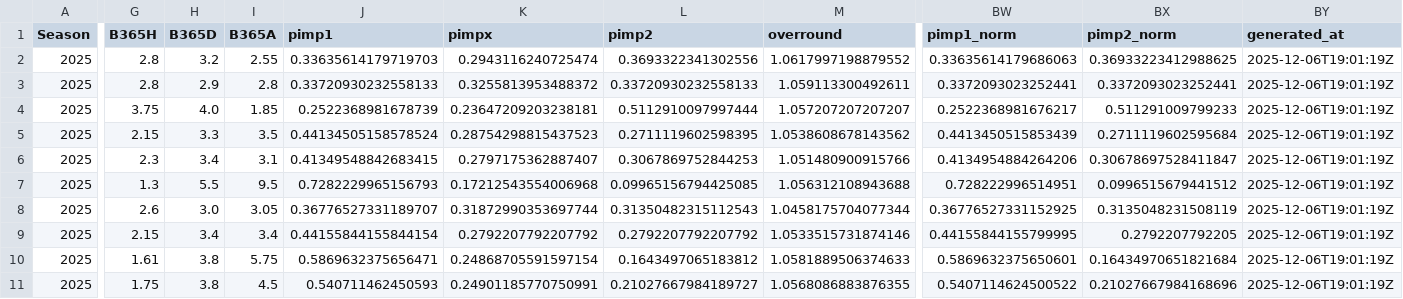
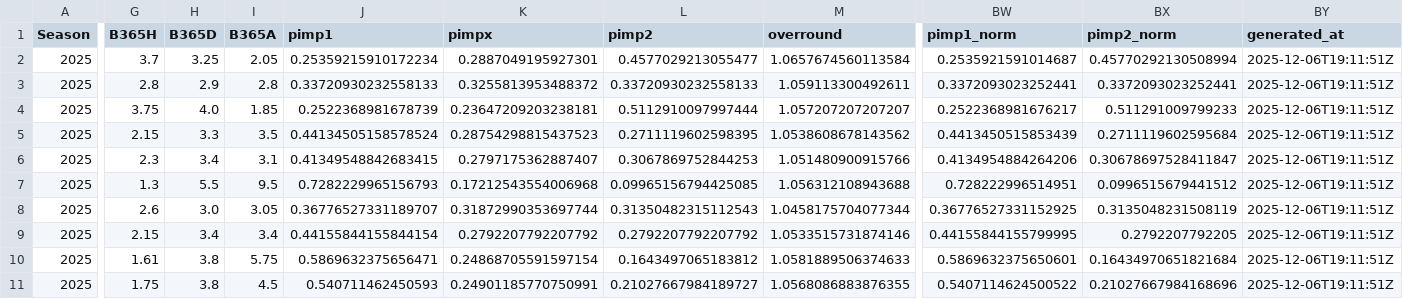
Before and after one commit to manuferrod/laliga-predictor-portfolio, a CSV file: outputs/radar_prematch/radar_prematch_2025.csv, drawn as a sheet; only a part is shown, gaps mark what is left out; the diff names each change by its address in the sheet, - before the commit and + after, or states it on an @@ line.

```diff
--- a/outputs/radar_prematch/radar_prematch_2025.csv
+++ b/outputs/radar_prematch/radar_prematch_2025.csv
-G2 (B365H): 2.8
+G2 (B365H): 3.7
-H2 (B365D): 3.2
+H2 (B365D): 3.25
-I2 (B365A): 2.55
+I2 (B365A): 2.05
-J2 (pimp1): 0.33635614179719703
+J2 (pimp1): 0.25359215910172234
-K2 (pimpx): 0.2943116240725474
+K2 (pimpx): 0.2887049195927301
-L2 (pimp2): 0.3693322341302556
+L2 (pimp2): 0.4577029213055477
-M2 (overround): 1.0617997198879552
+M2 (overround): 1.0657674560113584
-BW2 (pimp1_norm): 0.33635614179686063
+BW2 (pimp1_norm): 0.2535921591014687
-BX2 (pimp2_norm): 0.36933223412988625
+BX2 (pimp2_norm): 0.45770292130508994
-BY2:BY11 (generated_at): 2025-12-06T19:01:19Z
+BY2:BY11 (generated_at): 2025-12-06T19:11:51Z
```
Also changed, not shown: outputs/future_predictions_2025.csv, outputs/matchlogs_2025.csv, 5 other files.
